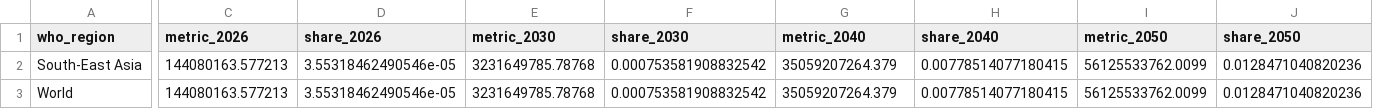
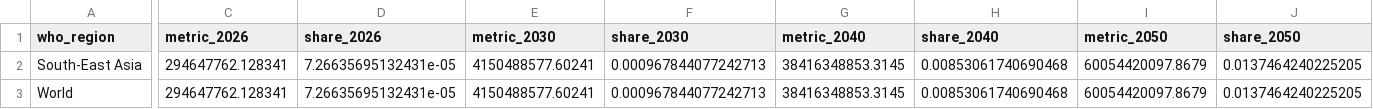
Before and after one commit to Disease-Control-Priorities/uw-wb-indonesia-ncd, a CSV file: output/70_30_30_to_70_70_70_subnational/08_vsly_summary_table_e1_5_sensitivity.csv, drawn as a sheet; only a part is shown, gaps mark what is left out; the diff covers the shown part only; the diff names each change by its address in the sheet, - before the commit and + after, or states it on an @@ line.

```diff
--- a/output/70_30_30_to_70_70_70_subnational/08_vsly_summary_table_e1_5_sensitivity.csv
+++ b/output/70_30_30_to_70_70_70_subnational/08_vsly_summary_table_e1_5_sensitivity.csv
-C2:C3 (metric_2026): 144080163.577213
+C2:C3 (metric_2026): 294647762.128341
-D2:D3 (share_2026): 3.55318462490546e-05
+D2:D3 (share_2026): 7.26635695132431e-05
-E2:E3 (metric_2030): 3231649785.78768
+E2:E3 (metric_2030): 4150488577.60241
-F2:F3 (share_2030): 0.000753581908832542
+F2:F3 (share_2030): 0.000967844077242713
-G2:G3 (metric_2040): 35059207264.379
+G2:G3 (metric_2040): 38416348853.3145
-H2:H3 (share_2040): 0.00778514077180415
+H2:H3 (share_2040): 0.00853061740690468
-I2:I3 (metric_2050): 56125533762.0099
+I2:I3 (metric_2050): 60054420097.8679
-J2:J3 (share_2050): 0.0128471040820236
+J2:J3 (share_2050): 0.0137464240225205
```
Also changed, not shown: 4 edited cells elsewhere in this file, output/70_30_30_to_70_70_70_subnational/08_vsl_summary_table_e1_2_primary.csv, output/70_30_30_to_70_70_70_subnational/08_vsl_summary_table_e1_5_sensitivity.csv, 56 other files.
